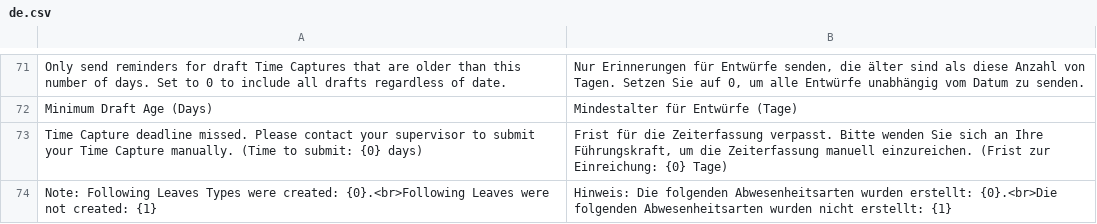
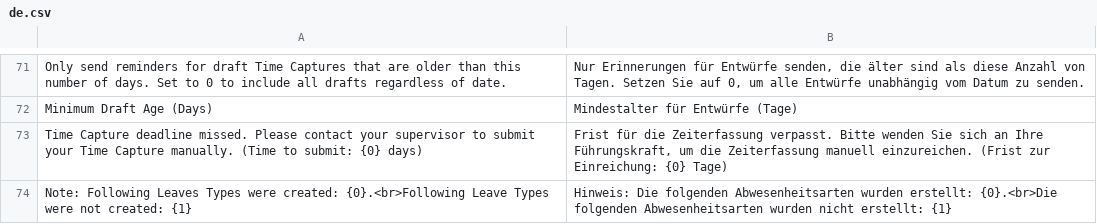
Before and after one commit to alyf-de/time_capture, a CSV file: time_capture/translations/de.csv, drawn as a sheet; only a part is shown, gaps mark what is left out.

```diff
--- a/time_capture/translations/de.csv
+++ b/time_capture/translations/de.csv
@@ -73,2 +73,2 @@ Minimum Draft Age (Days),Mindestalter für Entwürfe (Tage),
 "Time Capture deadline missed. Please contact your supervisor to submit your Time Capture manually. (Time to submit: {0} days)","Frist für die Zeiterfassung verpasst. Bitte wenden Sie sich an Ihre Führungskraft, um die Zeiterfassung manuell einzureichen. (Frist zur Einreichung: {0} Tage)",
-"Note: Following Leaves Types were created: {0}.<br>Following Leaves were not created: {1}","Hinweis: Die folgenden Abwesenheitsarten wurden erstellt: {0}.<br>Die folgenden Abwesenheitsarten wurden nicht erstellt: {1}",
+"Note: Following Leaves Types were created: {0}.<br>Following Leave Types were not created: {1}","Hinweis: Die folgenden Abwesenheitsarten wurden erstellt: {0}.<br>Die folgenden Abwesenheitsarten wurden nicht erstellt: {1}",
```
Also changed, not shown: 1 other file.
